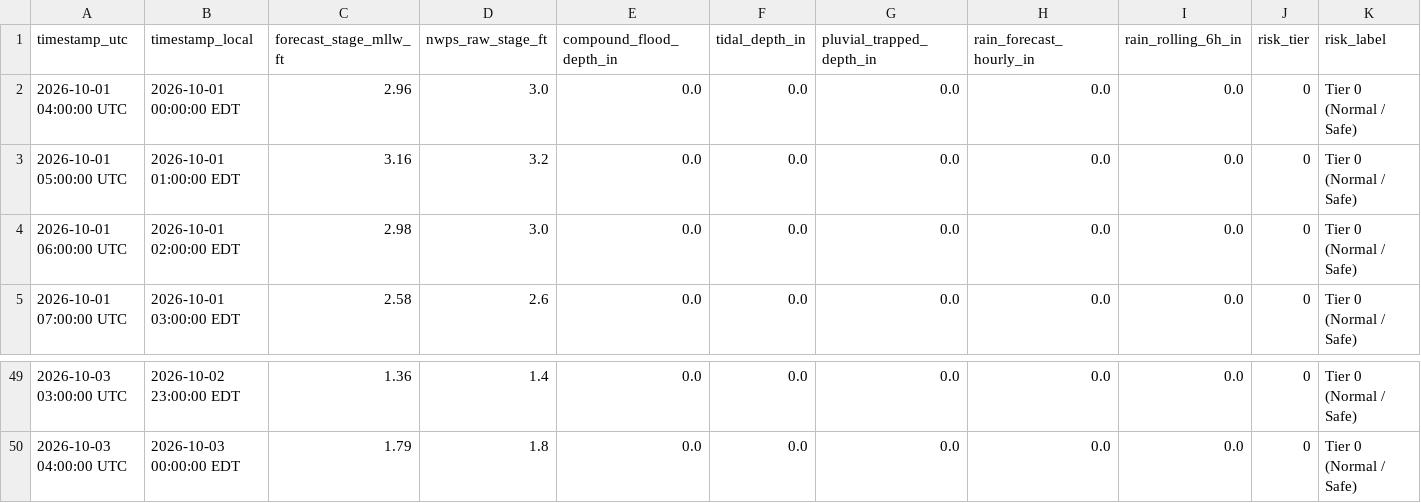
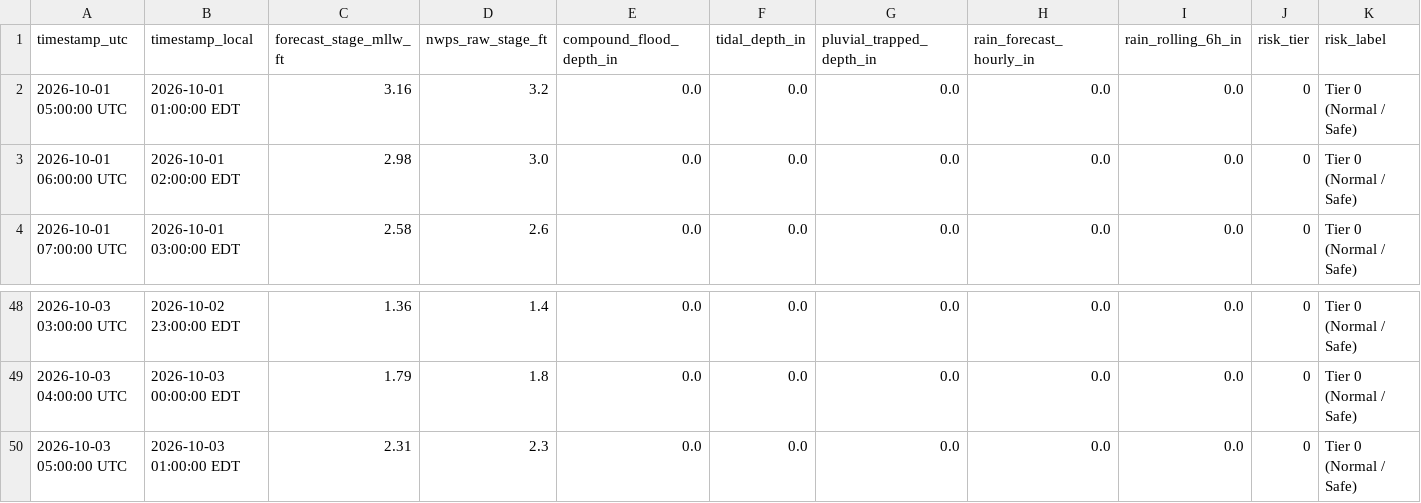
Before and after one commit to flatfoot584/mathews-flood-monitor, a CSV file: forecast_48h.csv, drawn as a sheet; only a part is shown, gaps mark what is left out; removed rows and columns are numbered as before the commit, all else as after; rows hold the shown columns only; the diff names each change by its address in the sheet, - before the commit and + after, or states it on an @@ line.

Commit message:
feat: add continuous automated hourly observations archiving

```diff
--- a/forecast_48h.csv
+++ b/forecast_48h.csv
-row 2: 2026-10-01 04:00:00 UTC | 2026-10-01 00:00:00 EDT | 2.96 | 3.0 | 0.0 | 0.0 | 0.0 | 0.0 | 0.0 | 0 | Tier 0 (Normal / Safe)
+row 50: 2026-10-03 05:00:00 UTC | 2026-10-03 01:00:00 EDT | 2.31 | 2.3 | 0.0 | 0.0 | 0.0 | 0.0 | 0.0 | 0 | Tier 0 (Normal / Safe)
```
Also changed, not shown: 7 other files.
